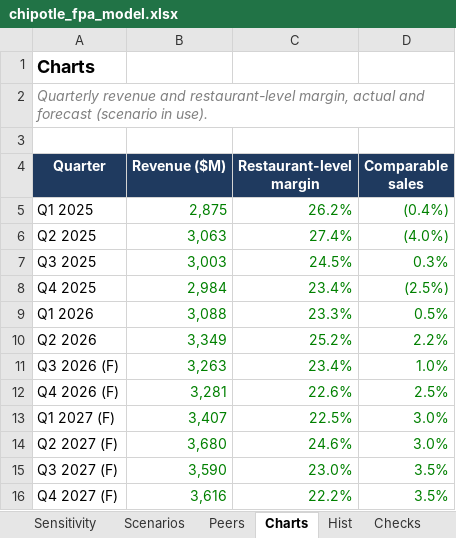
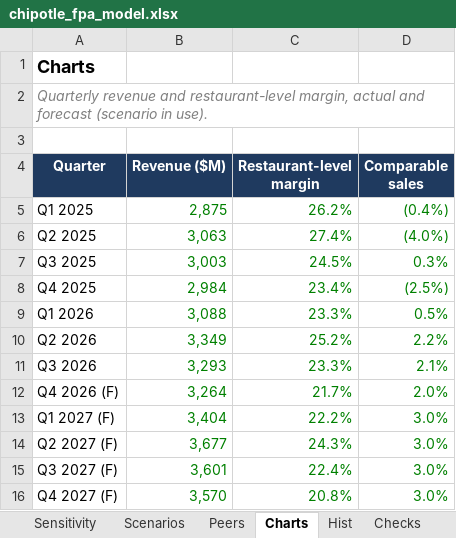
Before and after one commit to LIKHITCH19/chipotle-fpa-forecast, an Excel workbook: model/chipotle_fpa_model.xlsx, sheet Charts, drawn as a sheet; values as stored, in another font and other column widths than the file's, no borders; charts and pictures not drawn; removed rows and columns are numbered as before the commit, all else as after; the diff names each change by its address in the sheet, - before the commit and + after, or states it on an @@ line.

```diff
--- a/model/chipotle_fpa_model.xlsx (sheet Charts)
+++ b/model/chipotle_fpa_model.xlsx (sheet Charts)
-row 11: Q3 2026 (F) | 3,263 | 23.4% | 1.0%
+row 11: Q3 2026 | 3,293 | 23.3% | 2.1%
-B12 (Revenue ($M)): 3,281
+B12 (Revenue ($M)): 3,264
-C12 (Restaurant-level margin): 22.6%
+C12 (Restaurant-level margin): 21.7%
-D12 (Comparable sales): 2.5%
+D12 (Comparable sales): 2.0%
-B13 (Revenue ($M)): 3,407
+B13 (Revenue ($M)): 3,404
-C13 (Restaurant-level margin): 22.5%
+C13 (Restaurant-level margin): 22.2%
-B14 (Revenue ($M)): 3,680
+B14 (Revenue ($M)): 3,677
-C14 (Restaurant-level margin): 24.6%
+C14 (Restaurant-level margin): 24.3%
-B15 (Revenue ($M)): 3,590
+B15 (Revenue ($M)): 3,601
-C15 (Restaurant-level margin): 23.0%
+C15 (Restaurant-level margin): 22.4%
-D15:D16 (Comparable sales): 3.5%
+D15:D16 (Comparable sales): 3.0%
-B16 (Revenue ($M)): 3,616
+B16 (Revenue ($M)): 3,570
-C16 (Restaurant-level margin): 22.2%
+C16 (Restaurant-level margin): 20.8%
```
Also changed, not shown: sheet Sensitivity, sheet Model, sheet Assumptions, sheet Scenarios, sheet Q3_Forecast, sheet Margin_Bridge, 4 more sheets, formulas that keep their value, charts or pictures, 9 other files.
